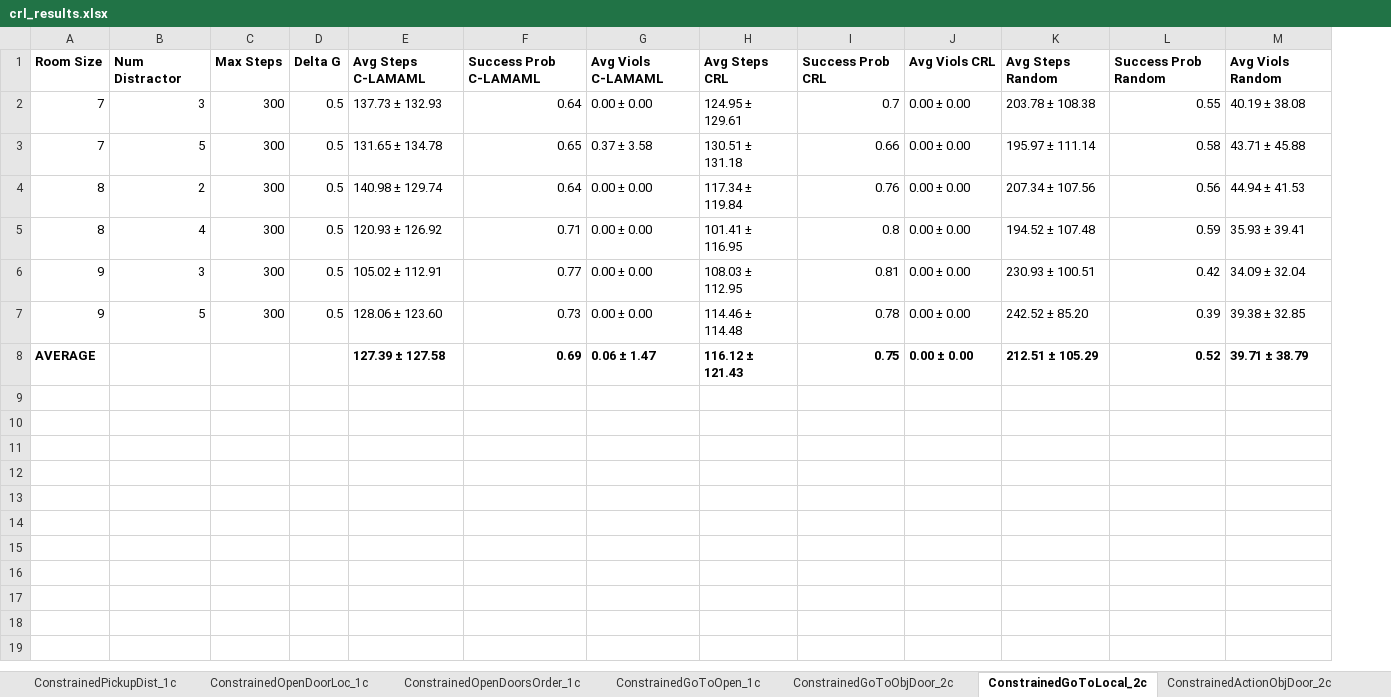
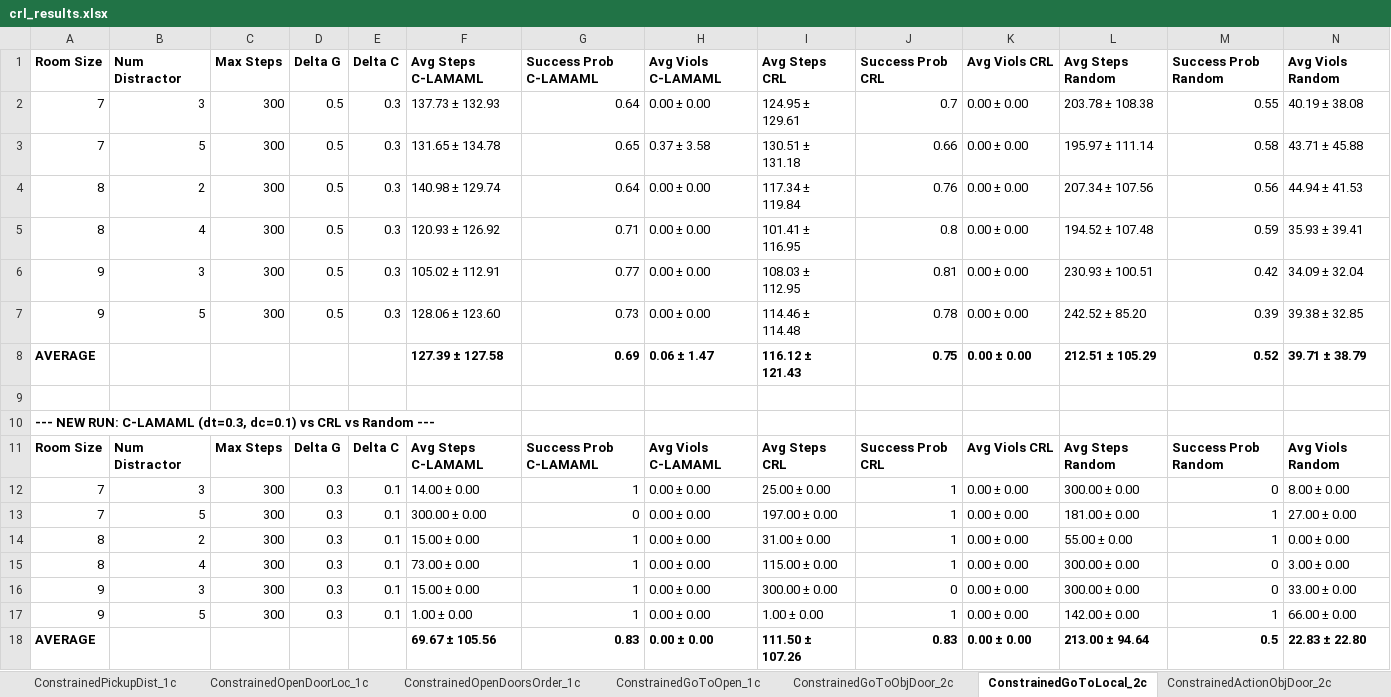
Before and after one commit to garvitsingla/ConstrainedLAMAML, an Excel workbook: crl_results.xlsx, sheet ConstrainedGoToLocal_2c, drawn as a sheet; values as stored, in another font and other column widths than the file's, no borders; the diff names each change by its address in the sheet, - before the commit and + after, or states it on an @@ line.

```diff
--- a/crl_results.xlsx (sheet ConstrainedGoToLocal_2c)
+++ b/crl_results.xlsx (sheet ConstrainedGoToLocal_2c)
+column E, rows 1-7: Delta C | 0.3 | 0.3 | 0.3 | 0.3 | 0.3 | 0.3
+row 9: (empty)
+row 10: --- NEW RUN: C-LAMAML (dt=0.3, dc=0.1) vs CRL vs Random ---
+row 11: Room Size | Num Distractor | Max Steps | Delta G | Delta C | Avg Steps C-LAMAML | Success Prob C-LAMAML | Avg Viols C-LAMAML | Avg Steps CRL | Success Prob CRL | Avg Viols CRL | Avg Steps Random | Success Prob Random | Avg Viols Random
+row 12: 7 | 3 | 300 | 0.3 | 0.1 | 14.00 ± 0.00 | 1 | 0.00 ± 0.00 | 25.00 ± 0.00 | 1 | 0.00 ± 0.00 | 300.00 ± 0.00 | 0 | 8.00 ± 0.00
+row 13: 7 | 5 | 300 | 0.3 | 0.1 | 300.00 ± 0.00 | 0 | 0.00 ± 0.00 | 197.00 ± 0.00 | 1 | 0.00 ± 0.00 | 181.00 ± 0.00 | 1 | 27.00 ± 0.00
+row 14: 8 | 2 | 300 | 0.3 | 0.1 | 15.00 ± 0.00 | 1 | 0.00 ± 0.00 | 31.00 ± 0.00 | 1 | 0.00 ± 0.00 | 55.00 ± 0.00 | 1 | 0.00 ± 0.00
+row 15: 8 | 4 | 300 | 0.3 | 0.1 | 73.00 ± 0.00 | 1 | 0.00 ± 0.00 | 115.00 ± 0.00 | 1 | 0.00 ± 0.00 | 300.00 ± 0.00 | 0 | 3.00 ± 0.00
+row 16: 9 | 3 | 300 | 0.3 | 0.1 | 15.00 ± 0.00 | 1 | 0.00 ± 0.00 | 300.00 ± 0.00 | 0 | 0.00 ± 0.00 | 300.00 ± 0.00 | 0 | 33.00 ± 0.00
+row 17: 9 | 5 | 300 | 0.3 | 0.1 | 1.00 ± 0.00 | 1 | 0.00 ± 0.00 | 1.00 ± 0.00 | 1 | 0.00 ± 0.00 | 142.00 ± 0.00 | 1 | 66.00 ± 0.00
+row 18: AVERAGE |  |  |  |  | 69.67 ± 105.56 | 0.83 | 0.00 ± 0.00 | 111.50 ± 107.26 | 0.83 | 0.00 ± 0.00 | 213.00 ± 94.64 | 0.5 | 22.83 ± 22.80
```
Also changed, not shown: sheet ConstrainedActionObjDoor_1c, sheet ConstrainedGoToOpen_1c, sheet ConstrainedActionObjDoor_2c, sheet ConstrainedGoToObjDoor_1c, sheet ConstrainedGoToObjDoor_2c, sheet ConstrainedOpenDoor_1c, 9 more sheets, 2 other files.
